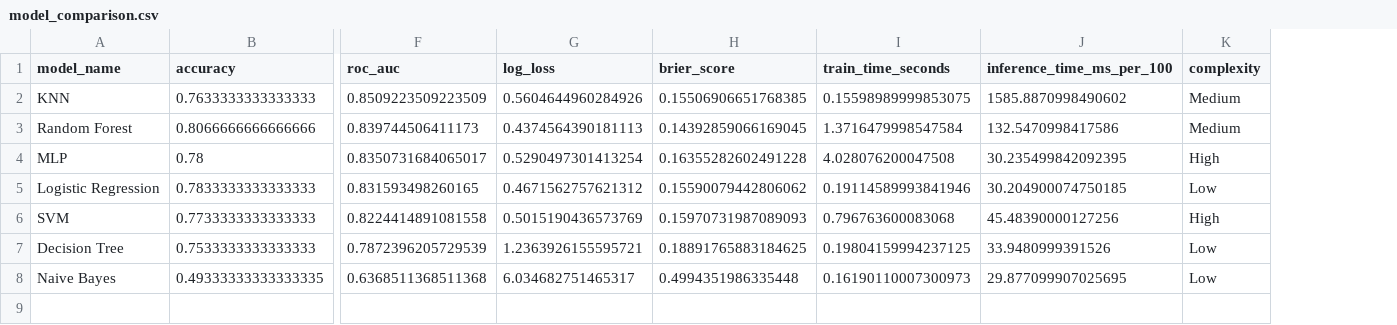
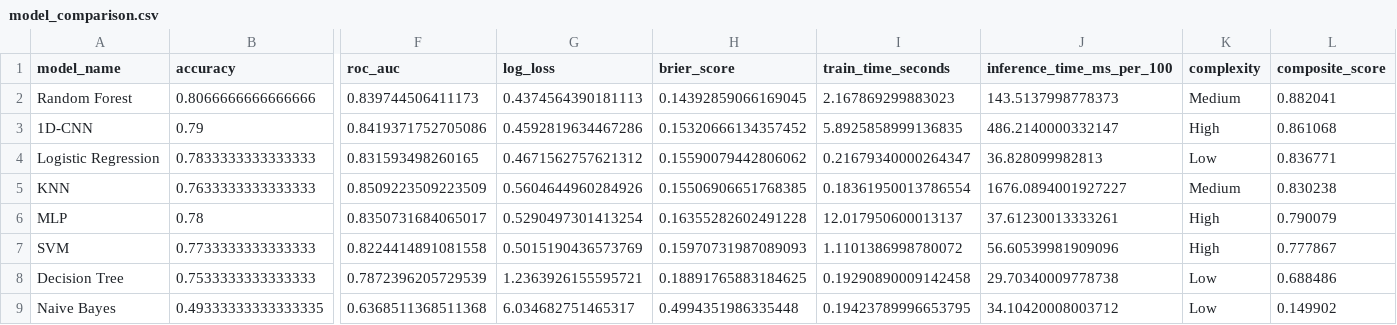
Before and after one commit to LOODA09/ml-project, a CSV file: artifacts/model_comparison.csv, drawn as a sheet; only a part is shown, gaps mark what is left out; removed rows and columns are numbered as before the commit, all else as after; rows hold the shown columns only; the diff names each change by its address in the sheet, - before the commit and + after, or states it on an @@ line.

Commit message:
Restore always-on explanations and refresh 8-model benchmark artifacts

```diff
--- a/artifacts/model_comparison.csv
+++ b/artifacts/model_comparison.csv
+column L (composite_score), row 2: 0.882041; row 4: 0.836771; rows 7-9: 0.777867 | 0.688486 | 0.149902
-row 2: KNN | 0.7633333333333333 | 0.8509223509223509 | 0.5604644960284926 | 0.15506906651768385 | 0.15598989999853075 | 1585.8870998490602 | Medium
-I2 (train_time_seconds): 1.3716479998547584
+I2 (train_time_seconds): 2.167869299883023
-J2 (inference_time_ms_per_100): 132.5470998417586
+J2 (inference_time_ms_per_100): 143.5137998778373
-row 4: MLP | 0.78 | 0.8350731684065017 | 0.5290497301413254 | 0.16355282602491228 | 4.028076200047508 | 30.235499842092395 | High
+row 3: 1D-CNN | 0.79 | 0.8419371752705086 | 0.4592819634467286 | 0.15320666134357452 | 5.8925858999136835 | 486.2140000332147 | High | 0.861068
-I4 (train_time_seconds): 0.19114589993841946
+I4 (train_time_seconds): 0.21679340000264347
-J4 (inference_time_ms_per_100): 30.204900074750185
+J4 (inference_time_ms_per_100): 36.828099982813
+row 5: KNN | 0.7633333333333333 | 0.8509223509223509 | 0.5604644960284926 | 0.15506906651768385 | 0.18361950013786554 | 1676.0894001927227 | Medium | 0.830238
+row 6: MLP | 0.78 | 0.8350731684065017 | 0.5290497301413254 | 0.16355282602491228 | 12.017950600013137 | 37.61230013333261 | High | 0.790079
-I7 (train_time_seconds): 0.796763600083068
+I7 (train_time_seconds): 1.1101386998780072
-J7 (inference_time_ms_per_100): 45.48390000127256
+J7 (inference_time_ms_per_100): 56.60539981909096
-I8 (train_time_seconds): 0.19804159994237125
+I8 (train_time_seconds): 0.19290890009142458
-J8 (inference_time_ms_per_100): 33.9480999391526
+J8 (inference_time_ms_per_100): 29.70340009778738
-I9 (train_time_seconds): 0.16190110007300973
+I9 (train_time_seconds): 0.19423789996653795
-J9 (inference_time_ms_per_100): 29.877099907025695
+J9 (inference_time_ms_per_100): 34.10420008003712
```
Also changed, not shown: 5 other files.
